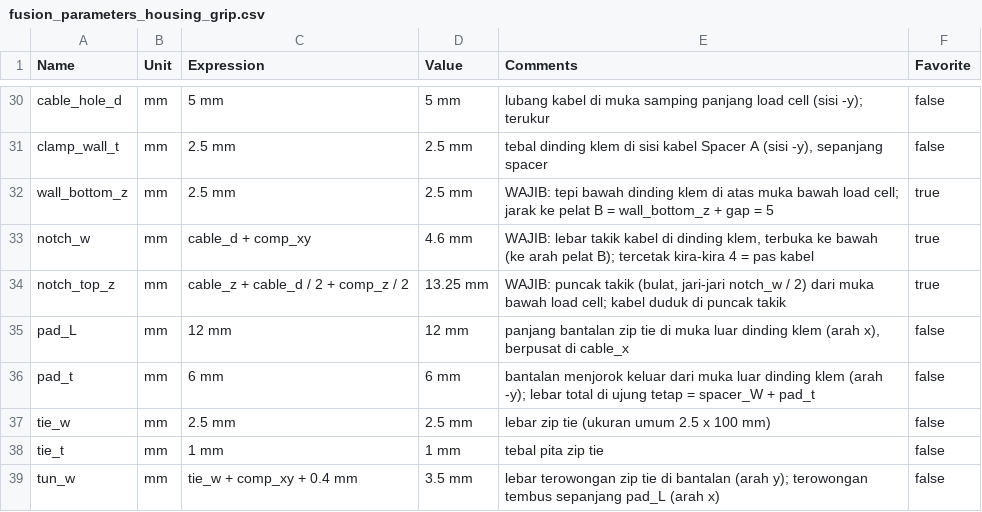
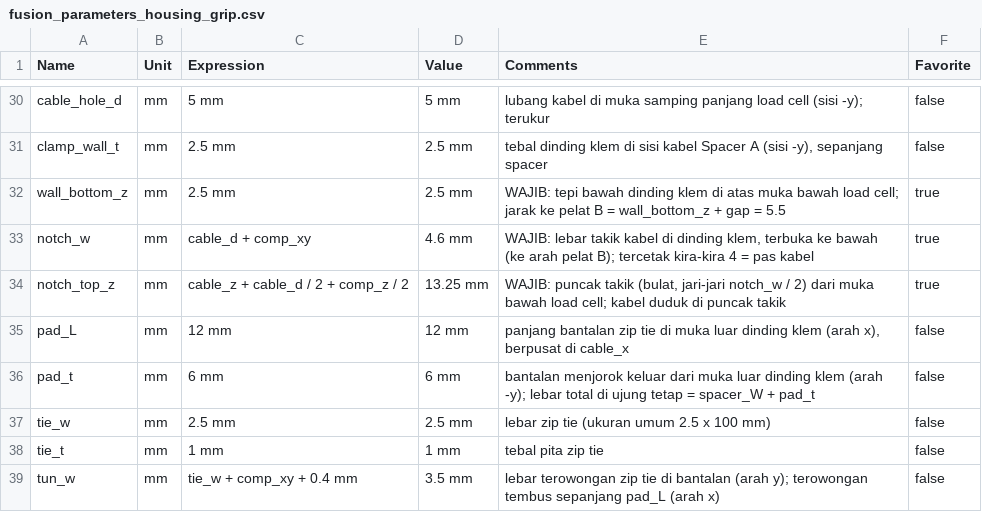
Before and after one commit to raden-ayu44/embedded-systems-finpro, a CSV file: housing-load-cell/fusion/fusion_parameters_housing_grip.csv, drawn as a sheet; only a part is shown, gaps mark what is left out; the diff covers the shown part only.

```diff
--- a/housing-load-cell/fusion/fusion_parameters_housing_grip.csv
+++ b/housing-load-cell/fusion/fusion_parameters_housing_grip.csv
@@ -31,3 +31,3 @@ cable_hole_d,mm,5 mm,5 mm,"lubang kabel di muka samping panjang load cell (sisi
 clamp_wall_t,mm,2.5 mm,2.5 mm,"tebal dinding klem di sisi kabel Spacer A (sisi -y), sepanjang spacer",false
-wall_bottom_z,mm,2.5 mm,2.5 mm,"WAJIB: tepi bawah dinding klem di atas muka bawah load cell; jarak ke pelat B = wall_bottom_z + gap = 5",true
+wall_bottom_z,mm,2.5 mm,2.5 mm,"WAJIB: tepi bawah dinding klem di atas muka bawah load cell; jarak ke pelat B = wall_bottom_z + gap = 5.5",true
 notch_w,mm,cable_d + comp_xy,4.6 mm,"WAJIB: lebar takik kabel di dinding klem, terbuka ke bawah (ke arah pelat B); tercetak kira-kira 4 = pas kabel",true
```
Also changed, not shown: 27 edited cells elsewhere in this file, 9 other files.
